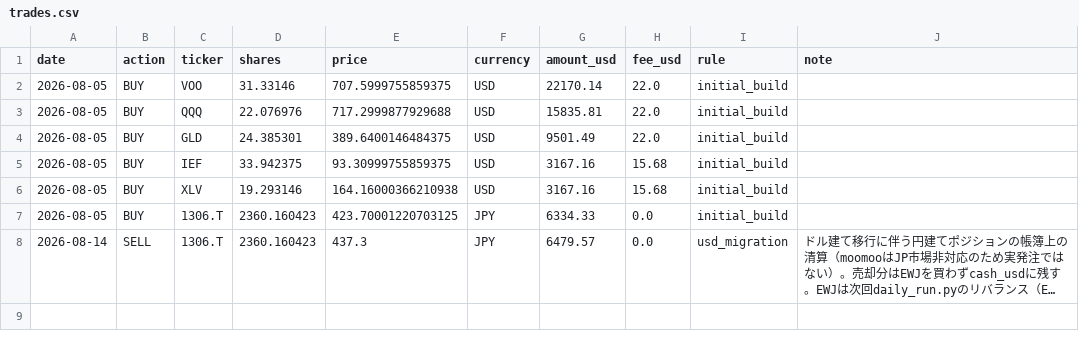
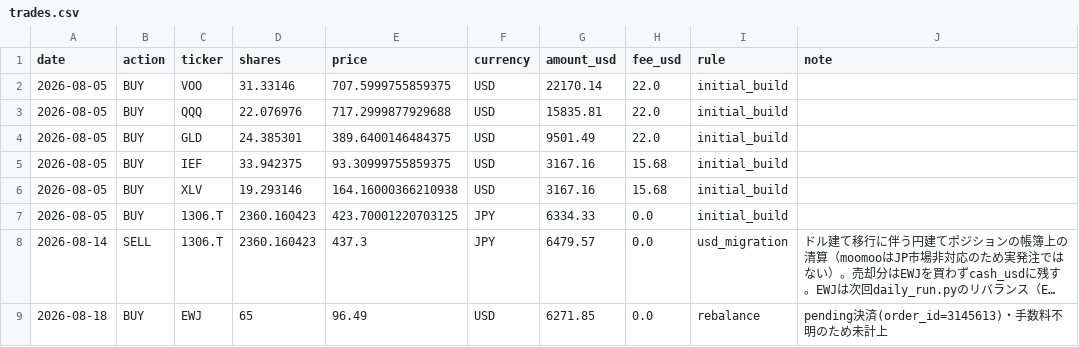
Before and after one commit to kimurap-collab/vs-sp500, a CSV file: ledger/trades.csv, drawn as a sheet; long unchanged cells end in …; the diff names each change by its address in the sheet, - before the commit and + after, or states it on an @@ line.

```diff
--- a/ledger/trades.csv
+++ b/ledger/trades.csv
+row 9: 2026-08-18 | BUY | EWJ | 65 | 96.49 | USD | 6271.85 | 0.0 | rebalance | pending決済(order_id=3145613)・手数料不明のため未計上
```
Also changed, not shown: ledger/history.csv, 6 other files.
